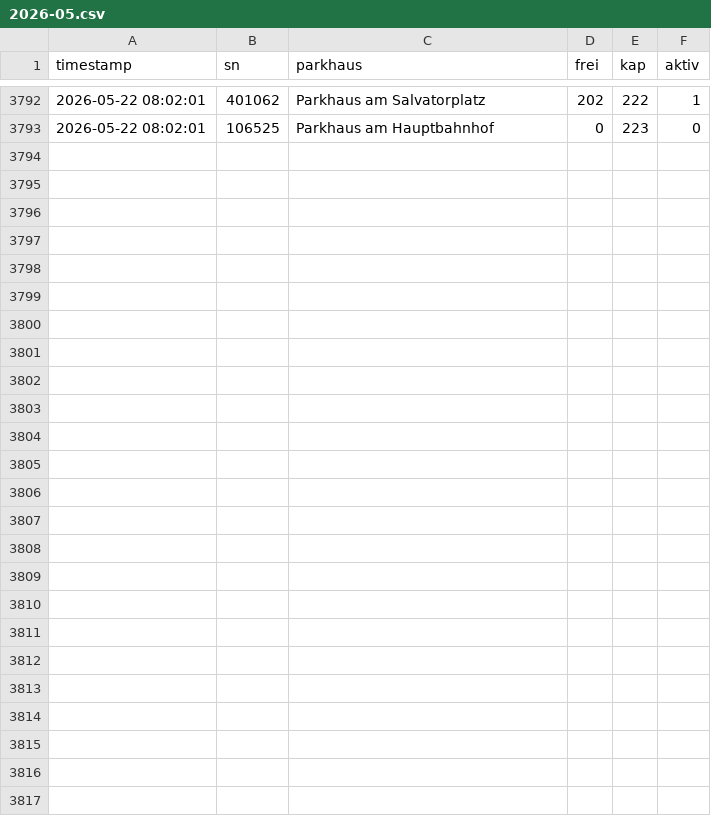
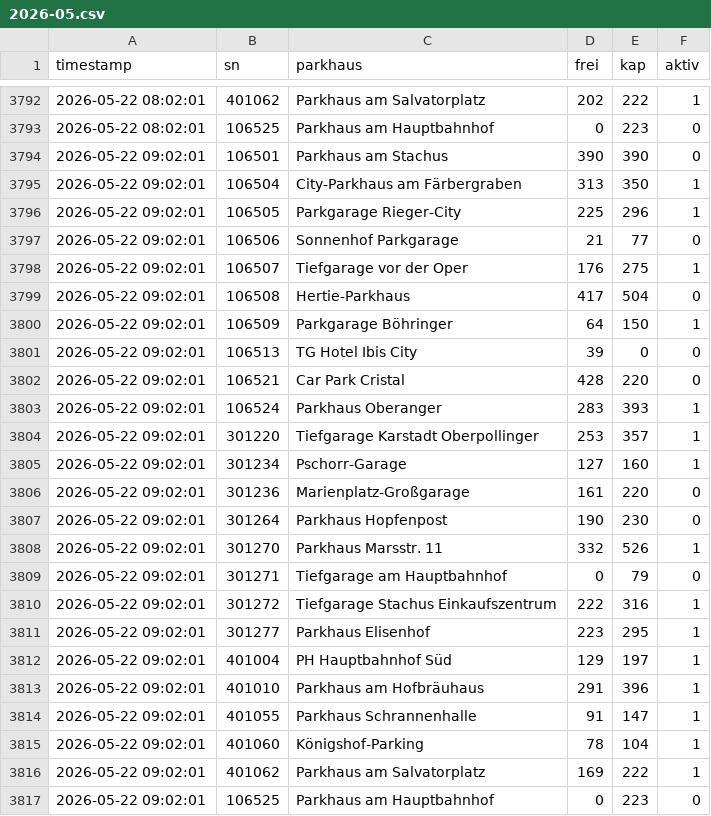
Before and after one commit to heibie/parkraumwende, a CSV file: data/details/2026-05.csv, drawn as a sheet; only a part is shown, gaps mark what is left out.

Commit message:
data: details 2026-05-22 09:02:01

```diff
--- a/data/details/2026-05.csv
+++ b/data/details/2026-05.csv
@@ -3793 +3793,25 @@ timestamp,sn,parkhaus,frei,kap,aktiv
 2026-05-22 08:02:01,106525,Parkhaus am Hauptbahnhof,0,223,0
+2026-05-22 09:02:01,106501,Parkhaus am Stachus,390,390,0
+2026-05-22 09:02:01,106504,City-Parkhaus am Färbergraben,313,350,1
+2026-05-22 09:02:01,106505,Parkgarage Rieger-City,225,296,1
+2026-05-22 09:02:01,106506,Sonnenhof Parkgarage,21,77,0
+2026-05-22 09:02:01,106507,Tiefgarage vor der Oper,176,275,1
+2026-05-22 09:02:01,106508,Hertie-Parkhaus,417,504,0
+2026-05-22 09:02:01,106509,Parkgarage Böhringer,64,150,1
+2026-05-22 09:02:01,106513,TG Hotel Ibis City,39,0,0
+2026-05-22 09:02:01,106521,Car Park Cristal,428,220,0
+2026-05-22 09:02:01,106524,Parkhaus Oberanger,283,393,1
+2026-05-22 09:02:01,301220,Tiefgarage Karstadt Oberpollinger,253,357,1
+2026-05-22 09:02:01,301234,Pschorr-Garage,127,160,1
+2026-05-22 09:02:01,301236,Marienplatz-Großgarage,161,220,0
+2026-05-22 09:02:01,301264,Parkhaus Hopfenpost,190,230,0
+2026-05-22 09:02:01,301270,Parkhaus Marsstr. 11,332,526,1
+2026-05-22 09:02:01,301271,Tiefgarage am Hauptbahnhof,0,79,0
+2026-05-22 09:02:01,301272,Tiefgarage Stachus Einkaufszentrum,222,316,1
+2026-05-22 09:02:01,301277,Parkhaus Elisenhof,223,295,1
+2026-05-22 09:02:01,401004,PH Hauptbahnhof Süd,129,197,1
+2026-05-22 09:02:01,401010,Parkhaus am Hofbräuhaus,291,396,1
+2026-05-22 09:02:01,401055,Parkhaus Schrannenhalle,91,147,1
+2026-05-22 09:02:01,401060,Königshof-Parking,78,104,1
+2026-05-22 09:02:01,401062,Parkhaus am Salvatorplatz,169,222,1
+2026-05-22 09:02:01,106525,Parkhaus am Hauptbahnhof,0,223,0
```
